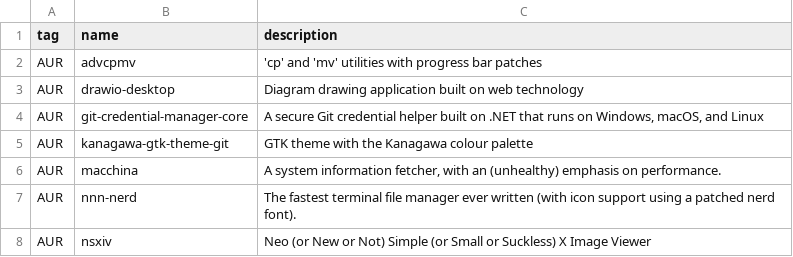
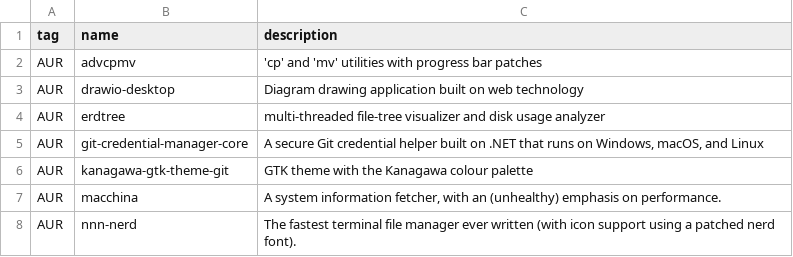
Before and after one commit to oniani/dot, a CSV file: programs.csv, drawn as a sheet; only a part is shown; the shorter side is filled out with more unchanged rows; the diff names each change by its address in the sheet, - before the commit and + after, or states it on an @@ line.

Commit message:
Updates

```diff
--- a/programs.csv
+++ b/programs.csv
+row 4: AUR | erdtree | multi-threaded file-tree visualizer and disk usage analyzer
```
